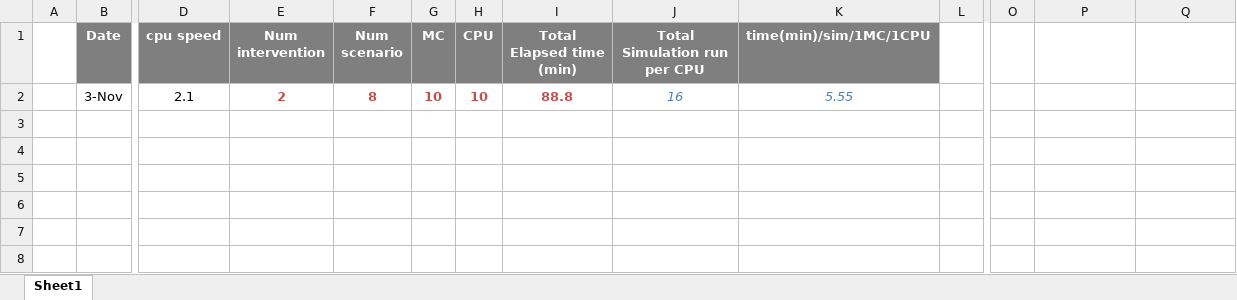
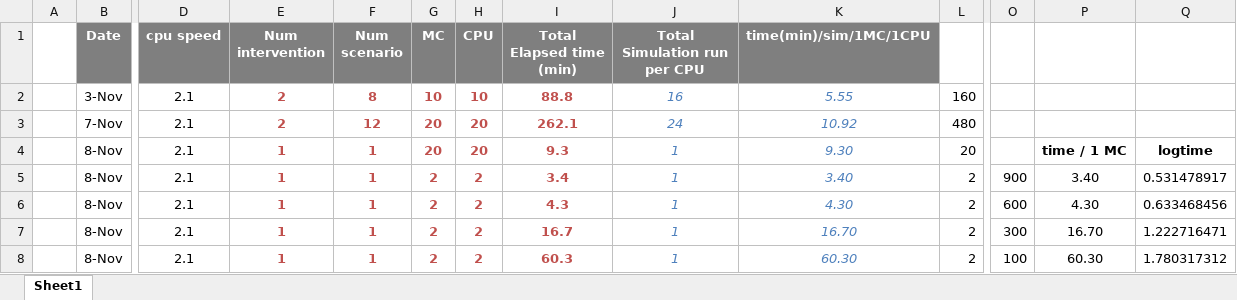
Before and after one commit to davidchampredon/naf, an Excel workbook: __cpttime.xlsx, sheet Sheet1, drawn as a sheet; only a part is shown, gaps mark what is left out; values as stored, in another font and other column widths than the file's, no borders; charts and pictures not drawn; rows hold the shown columns only; the diff names each change by its address in the sheet, - before the commit and + after, or states it on an @@ line.

Commit message:
computing times

```diff
--- a/__cpttime.xlsx (sheet Sheet1)
+++ b/__cpttime.xlsx (sheet Sheet1)
-L2: (empty)
+L2: 160
+row 3:  | 7-Nov | 2.1 | 2 | 12 | 20 | 20 | 262.1 | 24 | 10.92 | 480
+row 4:  | 8-Nov | 2.1 | 1 | 1 | 20 | 20 | 9.3 | 1 | 9.30 | 20 |  | time / 1 MC | logtime
+row 5:  | 8-Nov | 2.1 | 1 | 1 | 2 | 2 | 3.4 | 1 | 3.40 | 2 | 900 | 3.40 | 0.531478917
+row 6:  | 8-Nov | 2.1 | 1 | 1 | 2 | 2 | 4.3 | 1 | 4.30 | 2 | 600 | 4.30 | 0.633468456
+row 7:  | 8-Nov | 2.1 | 1 | 1 | 2 | 2 | 16.7 | 1 | 16.70 | 2 | 300 | 16.70 | 1.222716471
+row 8:  | 8-Nov | 2.1 | 1 | 1 | 2 | 2 | 60.3 | 1 | 60.30 | 2 | 100 | 60.30 | 1.780317312
```
Also changed, not shown: charts or pictures.
